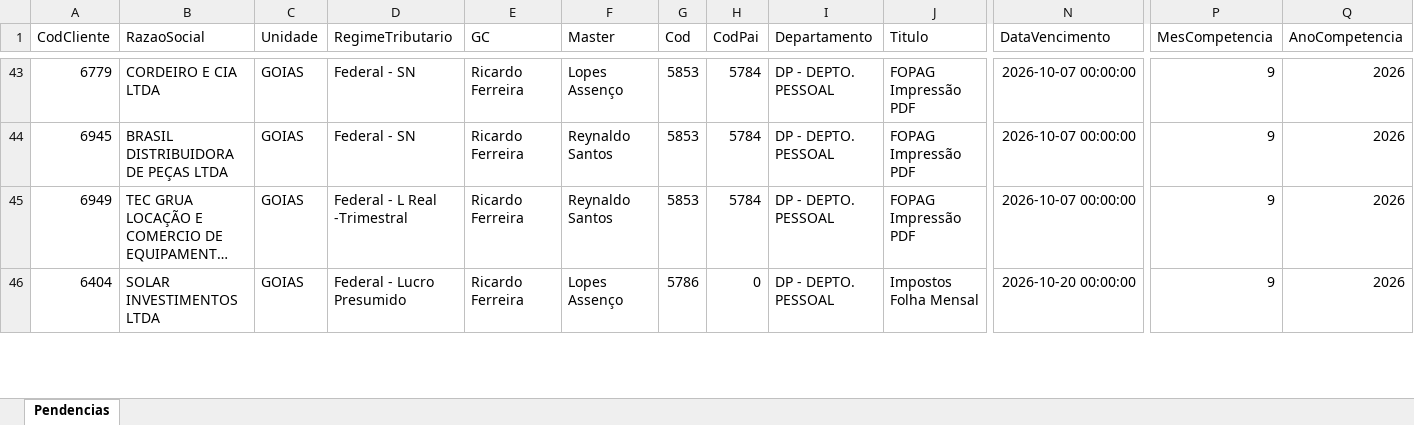
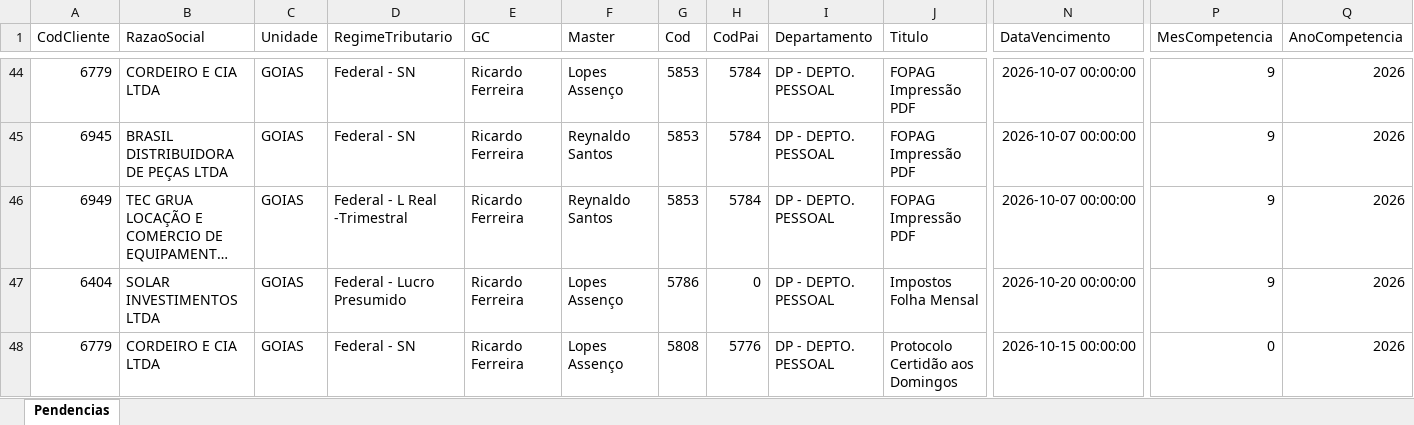
Before and after one commit to Controladoria-MG/Tarefas-baixadas, an Excel workbook: data/base/goias.xlsx, sheet Pendencias, drawn as a sheet; only a part is shown, gaps mark what is left out; long unchanged cells end in …; values as stored, in another font and other column widths than the file's, no borders; rows hold the shown columns only; the diff covers the shown part only; the diff names each change by its address in the sheet, - before the commit and + after, or states it on an @@ line.

```diff
--- a/data/base/goias.xlsx (sheet Pendencias)
+++ b/data/base/goias.xlsx (sheet Pendencias)
+row 48: 6779 | CORDEIRO E CIA LTDA | GOIAS | Federal - SN | Ricardo Ferreira | Lopes Assenço | 5808 | 5776 | DP - DEPTO. PESSOAL | Protocolo Certidão aos Domingos | 2026-10-15 00:00:00 | 0 | 2026
```
Also changed, not shown: 4 added rows elsewhere in this sheet, data/base/rio_de_janeiro.xlsx, data/base/santos.xlsx, 2 other files.
